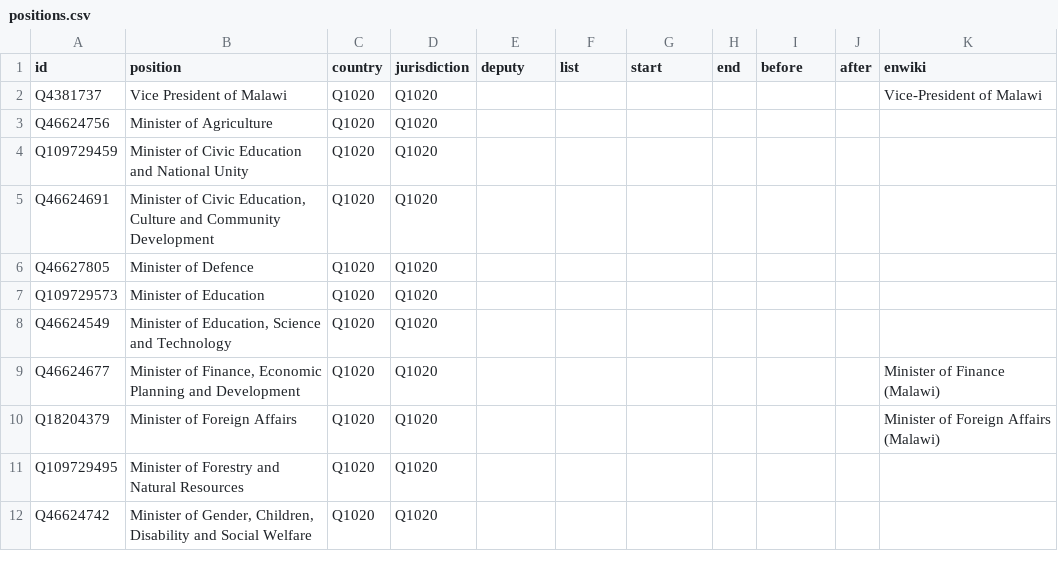
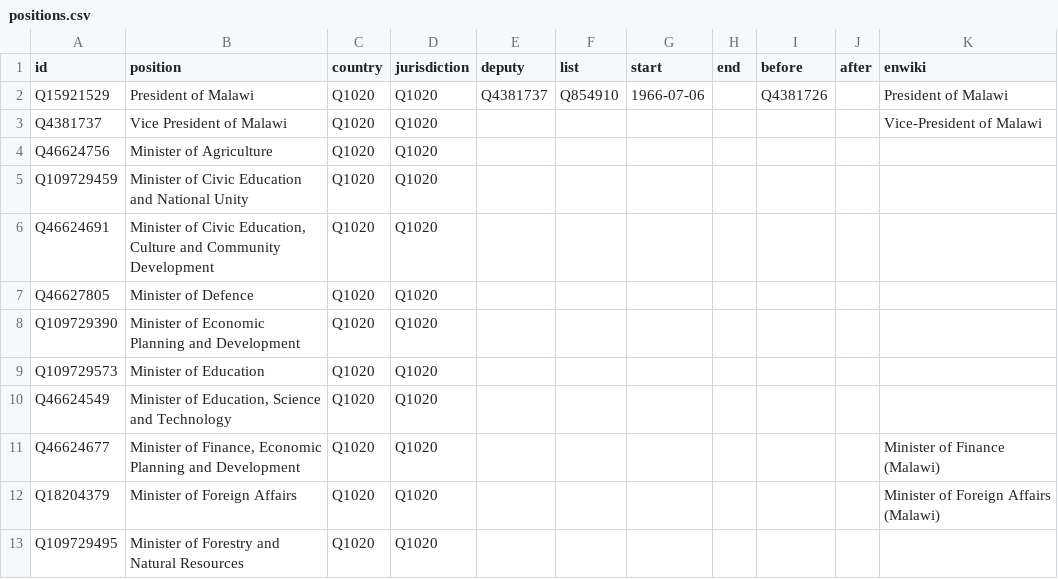
Before and after one commit to every-politician-scrapers/malawi-ministers, a CSV file: html/positions.csv, drawn as a sheet; only a part is shown; the shorter side is filled out with more unchanged rows; the diff names each change by its address in the sheet, - before the commit and + after, or states it on an @@ line.

Commit message:
PCB update

```diff
--- a/html/positions.csv
+++ b/html/positions.csv
+row 2: Q15921529 | President of Malawi | Q1020 | Q1020 | Q4381737 | Q854910 | 1966-07-06 |  | Q4381726 |  | President of Malawi
+row 8: Q109729390 | Minister of Economic Planning and Development | Q1020 | Q1020
```
